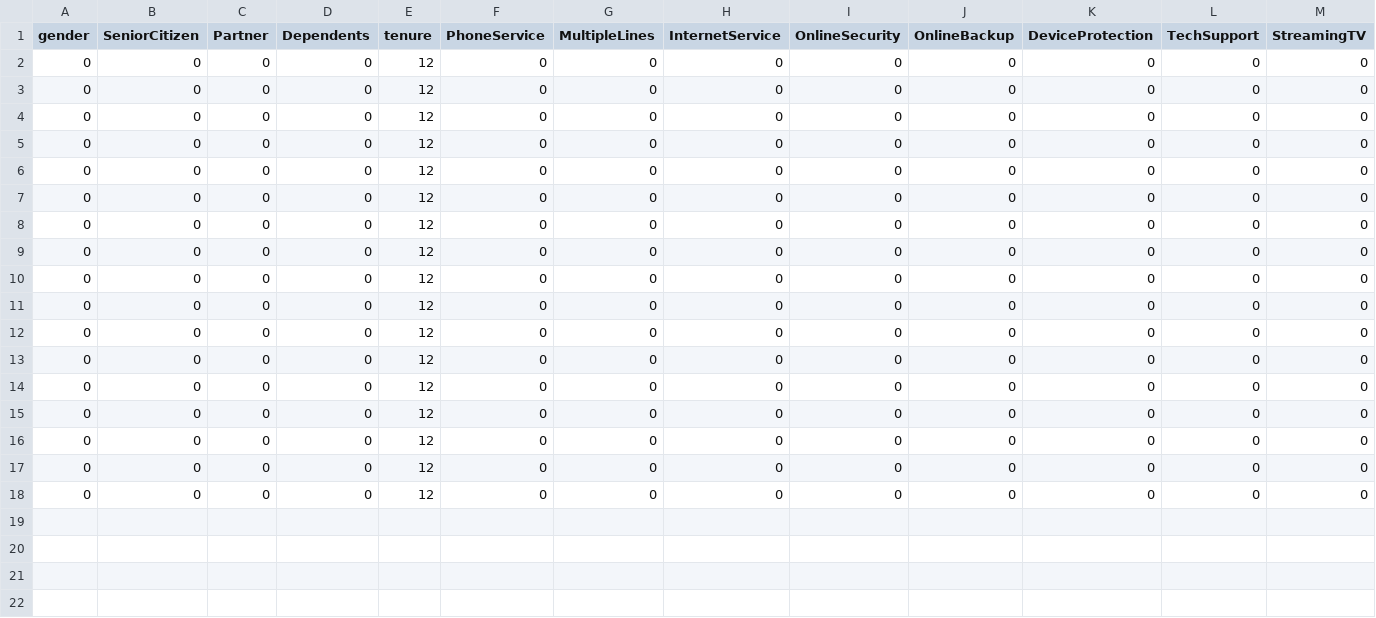
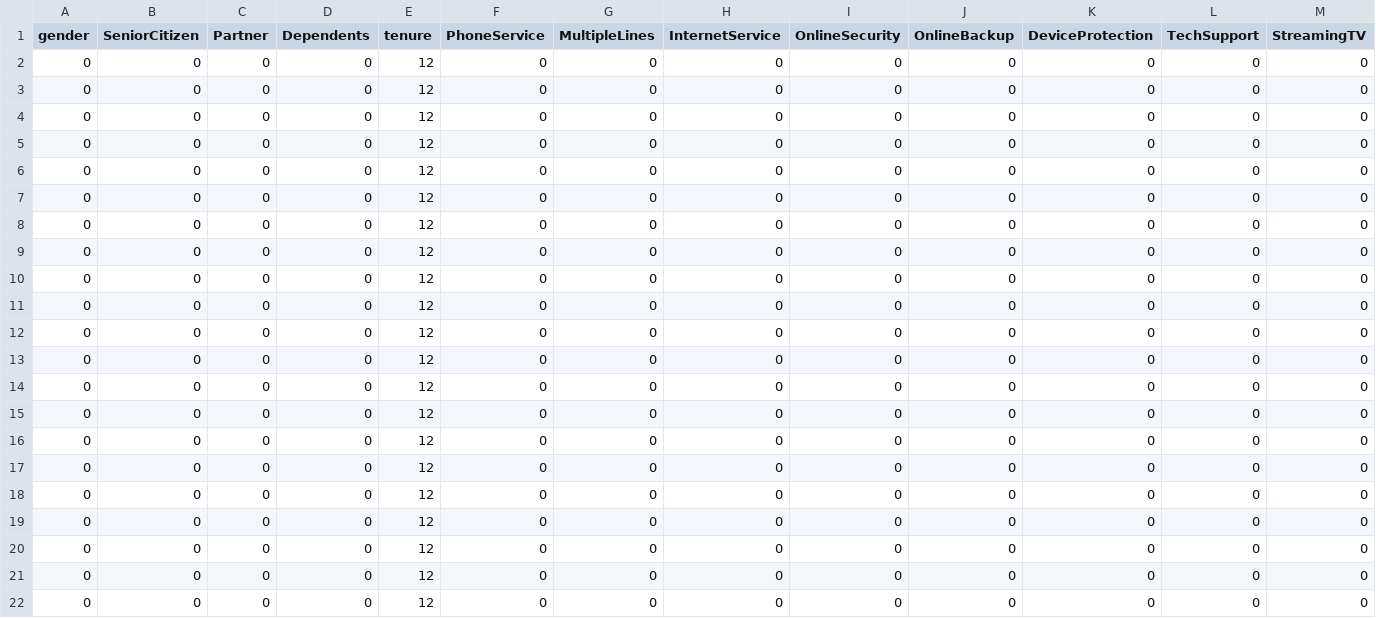
Before and after one commit to NILAMATHI1999/Customer-Churn-Prediction, a CSV file: Documents/customer_churn_project/prediction_logs.csv, drawn as a sheet; only a part is shown; rows hold the shown columns only; the diff names each change by its address in the sheet, - before the commit and + after, or states it on an @@ line.

```diff
--- a/Documents/customer_churn_project/prediction_logs.csv
+++ b/Documents/customer_churn_project/prediction_logs.csv
+row 19: 0 | 0 | 0 | 0 | 12 | 0 | 0 | 0 | 0 | 0 | 0 | 0 | 0
+row 20: 0 | 0 | 0 | 0 | 12 | 0 | 0 | 0 | 0 | 0 | 0 | 0 | 0
+row 21: 0 | 0 | 0 | 0 | 12 | 0 | 0 | 0 | 0 | 0 | 0 | 0 | 0
+row 22: 0 | 0 | 0 | 0 | 12 | 0 | 0 | 0 | 0 | 0 | 0 | 0 | 0
```
Also changed, not shown: 2 other files.
